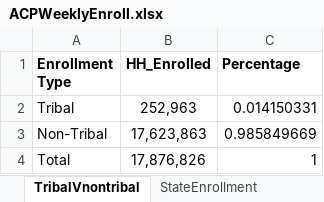
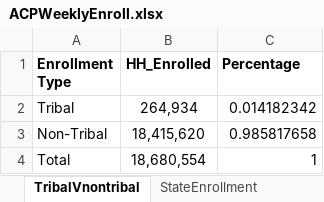
Before and after one commit to ILSR-GIS-DATA/Affordable-Connectivity-Program-Analysis, an Excel workbook: ACPWeeklyEnroll.xlsx, sheet TribalVnontribal, drawn as a sheet; values as stored, in another font and other column widths than the file's, no borders; the diff names each change by its address in the sheet, - before the commit and + after, or states it on an @@ line.

```diff
--- a/ACPWeeklyEnroll.xlsx (sheet TribalVnontribal)
+++ b/ACPWeeklyEnroll.xlsx (sheet TribalVnontribal)
-B2 (HH_Enrolled): 252,963
+B2 (HH_Enrolled): 264,934
-C2 (Percentage): 0.014150331
+C2 (Percentage): 0.014182342
-B3 (HH_Enrolled): 17,623,863
+B3 (HH_Enrolled): 18,415,620
-C3 (Percentage): 0.985849669
+C3 (Percentage): 0.985817658
-B4 (HH_Enrolled): 17,876,826
+B4 (HH_Enrolled): 18,680,554
```
Also changed, not shown: sheet WeeklyEnrollment, sheet EBB, sheet StateEnrollment, sheet UpdateNotes, sheet EnrollmentByService, 7 other files.
